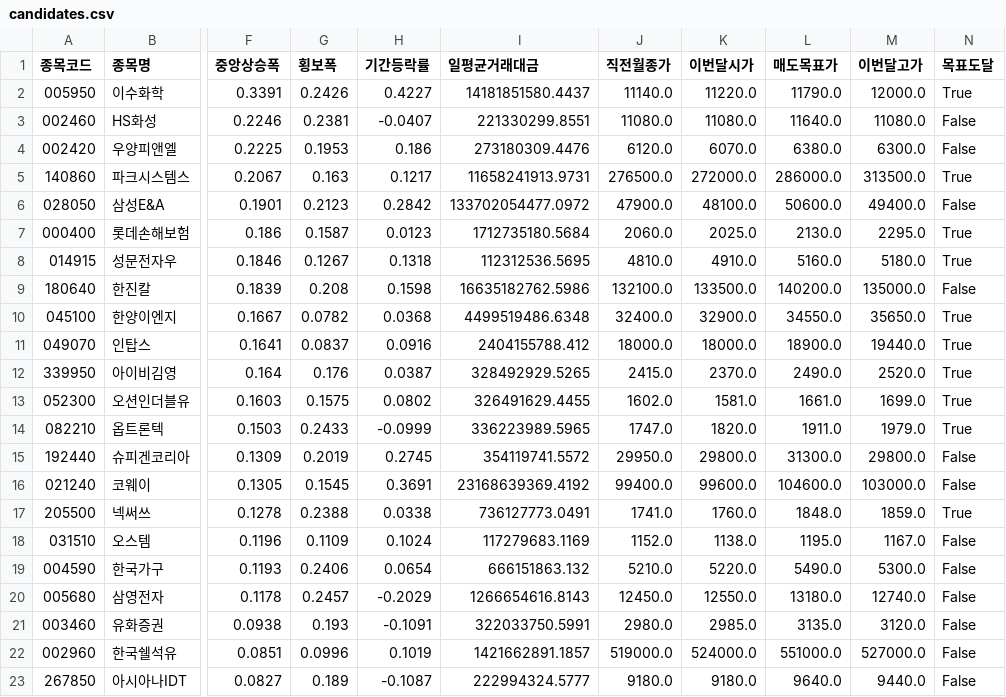
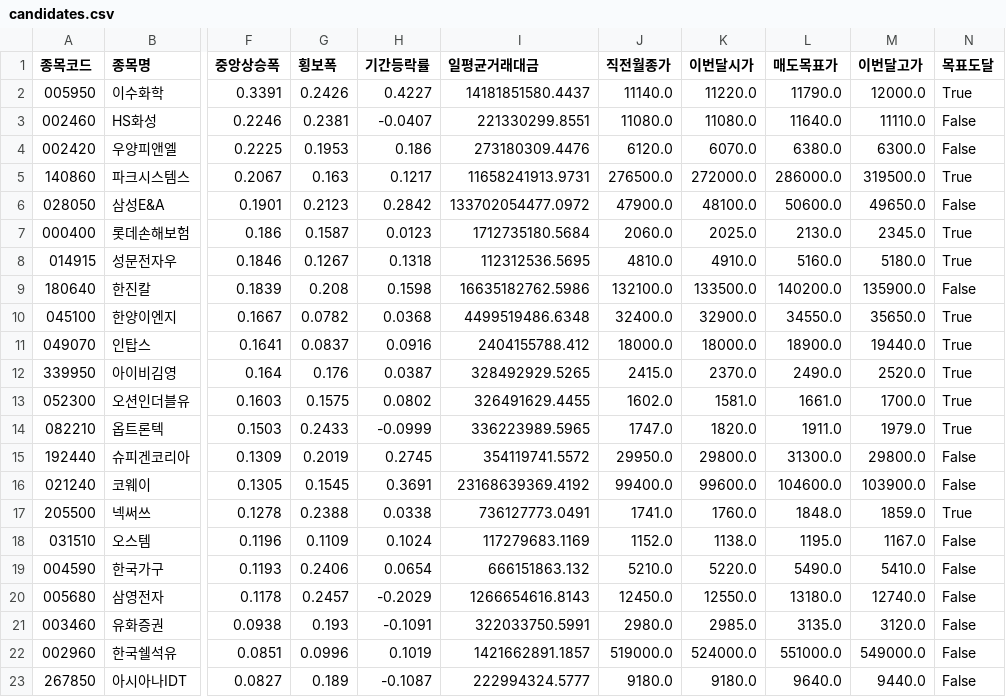
Before and after one commit to hyungjin1213-collab/autoto, a CSV file: output/monthly_candle/candidates.csv, drawn as a sheet; only a part is shown, gaps mark what is left out; the diff names each change by its address in the sheet, - before the commit and + after, or states it on an @@ line.

```diff
--- a/output/monthly_candle/candidates.csv
+++ b/output/monthly_candle/candidates.csv
-M3 (이번달고가): 11080.0
+M3 (이번달고가): 11110.0
-M5 (이번달고가): 313500.0
+M5 (이번달고가): 319500.0
-M6 (이번달고가): 49400.0
+M6 (이번달고가): 49650.0
-M7 (이번달고가): 2295.0
+M7 (이번달고가): 2345.0
-M9 (이번달고가): 135000.0
+M9 (이번달고가): 135900.0
-M13 (이번달고가): 1699.0
+M13 (이번달고가): 1700.0
-M16 (이번달고가): 103000.0
+M16 (이번달고가): 103900.0
-M19 (이번달고가): 5300.0
+M19 (이번달고가): 5410.0
-M22 (이번달고가): 527000.0
+M22 (이번달고가): 549000.0
```
Also changed, not shown: output/turnover/turnover_history.csv, 1 other file.
